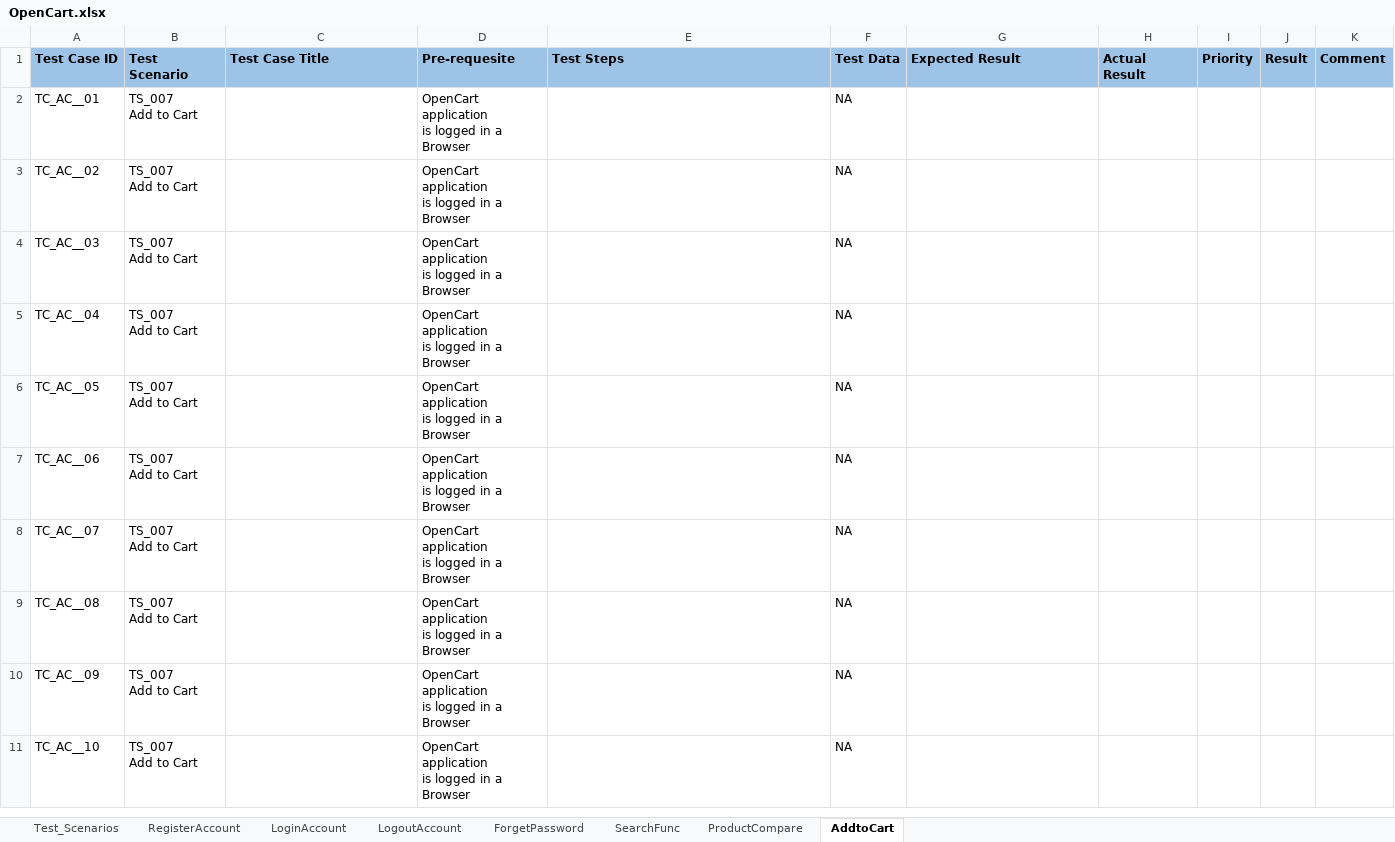
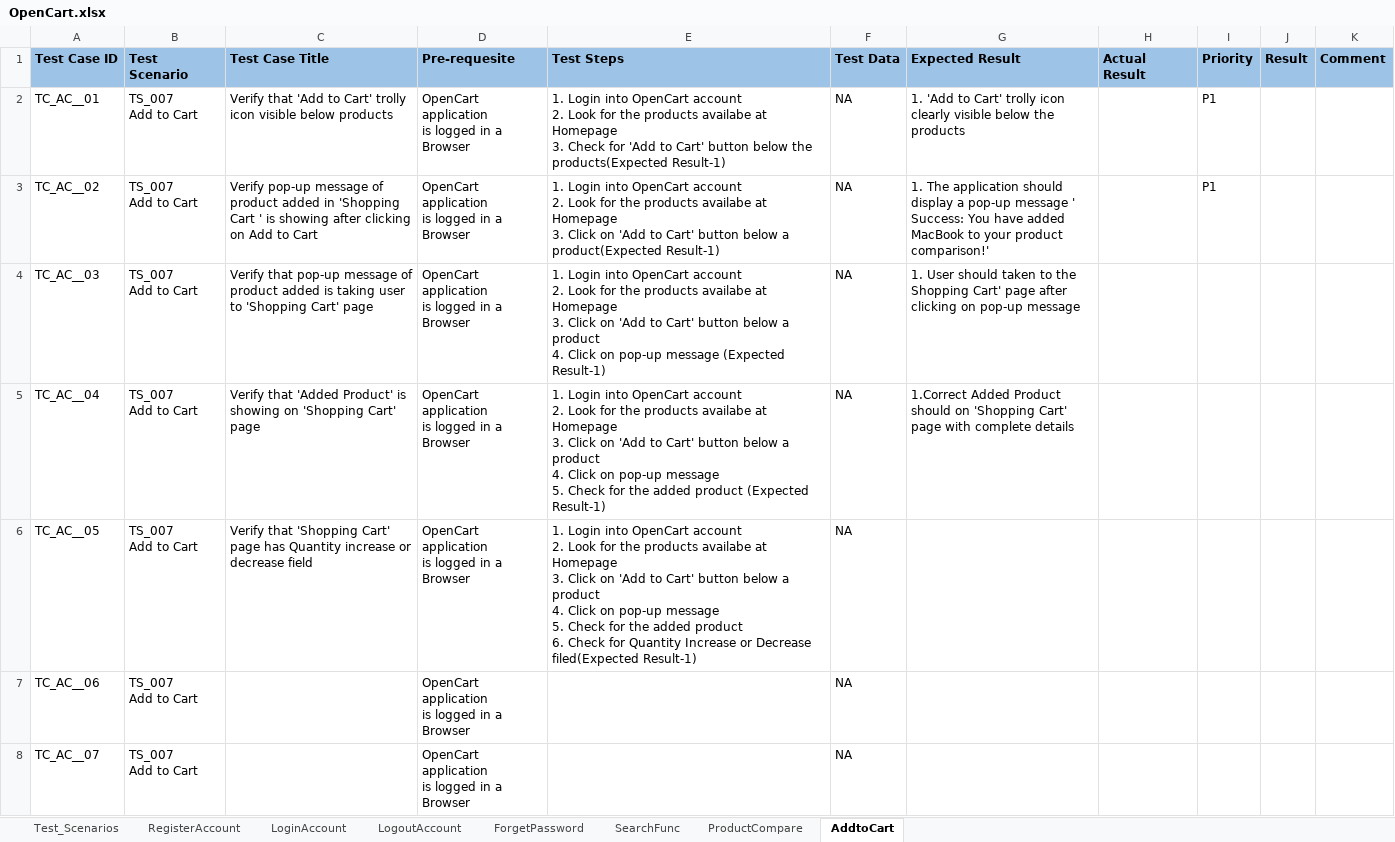
Before and after one commit to iamwasim7/SoftwareTesting, an Excel workbook: ManualTestingProject/OpenCart.xlsx, sheet AddtoCart, drawn as a sheet; only a part is shown; the shorter side is filled out with more unchanged rows; values as stored, in another font and other column widths than the file's, no borders; ↵ is a line break in a cell; the diff names each change by its address in the sheet, - before the commit and + after, or states it on an @@ line.

Commit message:
Added new test cases in Add to Cart

```diff
--- a/ManualTestingProject/OpenCart.xlsx (sheet AddtoCart)
+++ b/ManualTestingProject/OpenCart.xlsx (sheet AddtoCart)
-C2 (Test Case Title): (empty)
+C2 (Test Case Title): Verify that 'Add to Cart' trolly icon visible below products
-E2 (Test Steps): (empty)
+E2 (Test Steps): 1. Login into OpenCart account ↵ 2. Look for the products availabe at Homepage ↵ 3. Check for 'Add to Cart' button below the products(Expected Result-1)
-G2 (Expected Result): (empty)
+G2 (Expected Result): 1. 'Add to Cart' trolly icon clearly visible below the products
-I2:I3 (Priority): (empty)
+I2:I3 (Priority): P1
-C3 (Test Case Title): (empty)
+C3 (Test Case Title): Verify pop-up message of product added in 'Shopping Cart ' is showing after clicking on Add to Cart
-E3 (Test Steps): (empty)
+E3 (Test Steps): 1. Login into OpenCart account ↵ 2. Look for the products availabe at Homepage ↵ 3. Click on 'Add to Cart' button below a product(Expected Result-1)
-G3 (Expected Result): (empty)
+G3 (Expected Result): 1. The application should ↵ display a pop-up message ' Success: You have added MacBook to your product comparison!'
-C4 (Test Case Title): (empty)
+C4 (Test Case Title): Verify that pop-up message of product added is taking user to 'Shopping Cart' page
-E4 (Test Steps): (empty)
+E4 (Test Steps): 1. Login into OpenCart account ↵ 2. Look for the products availabe at Homepage ↵ 3. Click on 'Add to Cart' button below a product ↵ 4. Click on pop-up message (Expected Result-1)
-G4 (Expected Result): (empty)
+G4 (Expected Result): 1. User should taken to the Shopping Cart' page after clicking on pop-up message
-C5 (Test Case Title): (empty)
+C5 (Test Case Title): Verify that 'Added Product' is showing on 'Shopping Cart' page
-E5 (Test Steps): (empty)
+E5 (Test Steps): 1. Login into OpenCart account ↵ 2. Look for the products availabe at Homepage ↵ 3. Click on 'Add to Cart' button below a product ↵ 4. Click on pop-up message ↵ 5. Check for the added product (Expected Result-1)
-G5 (Expected Result): (empty)
+G5 (Expected Result): 1.Correct Added Product ↵ should on 'Shopping Cart' page with complete details
-C6 (Test Case Title): (empty)
+C6 (Test Case Title): Verify that 'Shopping Cart' page has Quantity increase or decrease field
-E6 (Test Steps): (empty)
+E6 (Test Steps): 1. Login into OpenCart account ↵ 2. Look for the products availabe at Homepage ↵ 3. Click on 'Add to Cart' button below a product ↵ 4. Click on pop-up message ↵ 5. Check for the added product ↵ 6. Check for Quantity Increase or Decrease filed(Expected Result-1)
```
